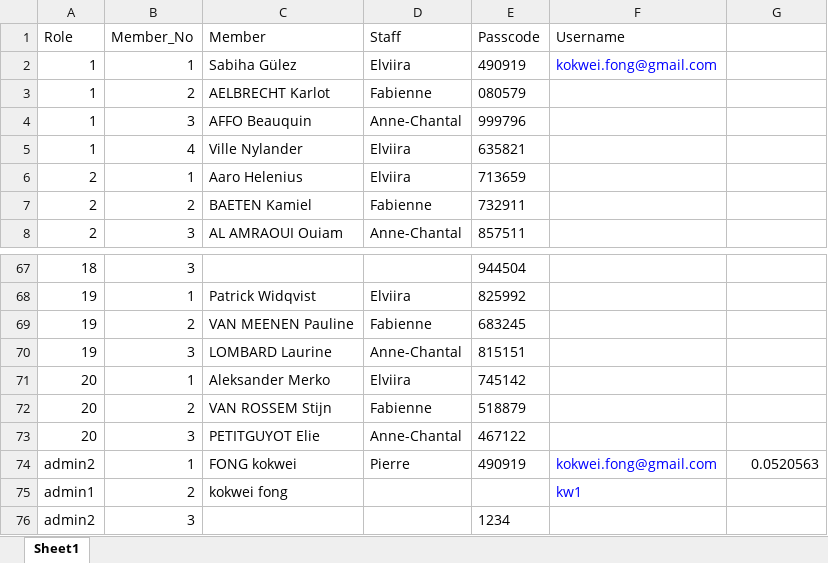
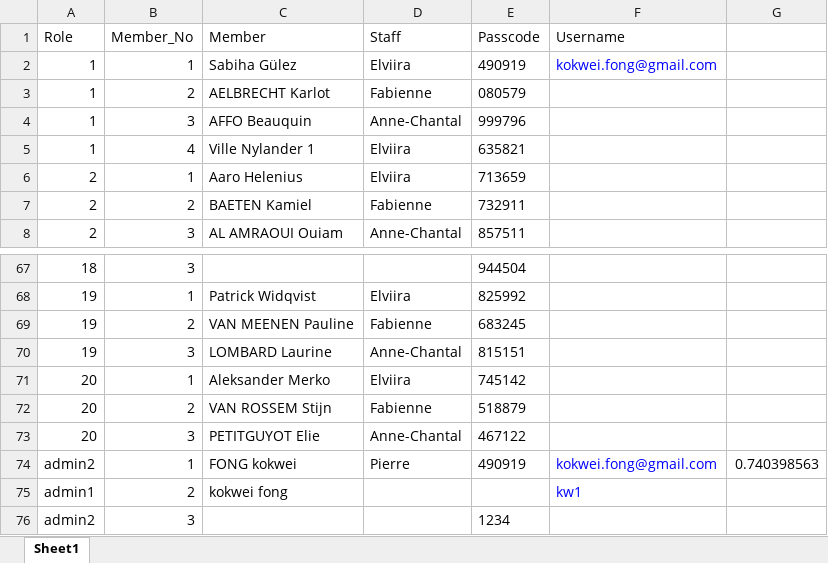
Before and after one commit to kokwei270/k2-data, an Excel workbook: S15/_members_s15.xlsx, sheet Sheet1, drawn as a sheet; only a part is shown, gaps mark what is left out; values as stored, in another font and other column widths than the file's, no borders; the diff names each change by its address in the sheet, - before the commit and + after, or states it on an @@ line.

Commit message:
members S15 indicator in one student's name

```diff
--- a/S15/_members_s15.xlsx (sheet Sheet1)
+++ b/S15/_members_s15.xlsx (sheet Sheet1)
-C5 (Member): Ville Nylander
+C5 (Member): Ville Nylander 1
-G74: 0.0520563
+G74: 0.740398563
```
Also changed, not shown: 2 other files.
